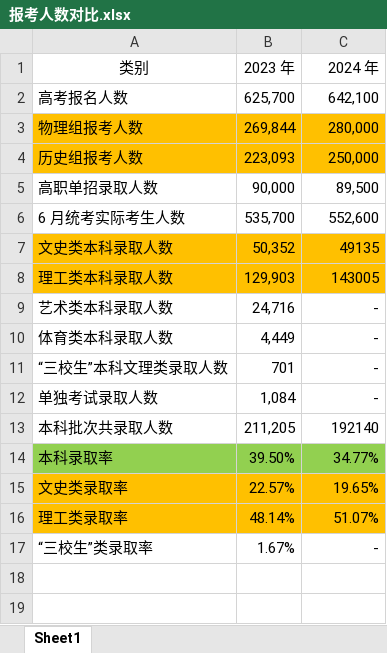
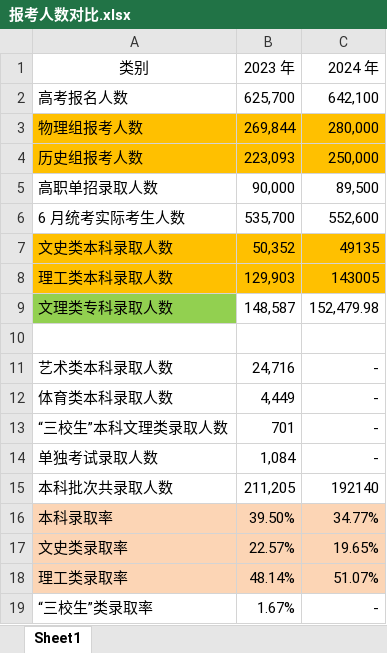
Before and after one commit to SimonXinw/python-nodejs-tools, an Excel workbook: 江西大学投档线-文件转换_数据清洗/报考人数/报考人数对比.xlsx, sheet Sheet1, drawn as a sheet; values as stored, in another font and other column widths than the file's, no borders; table styles not drawn; addresses are those after the commit; the diff names each change by its address in the sheet, - before the commit and + after, or states it on an @@ line.

```diff
--- a/江西大学投档线-文件转换_数据清洗/报考人数/报考人数对比.xlsx (sheet Sheet1)
+++ b/江西大学投档线-文件转换_数据清洗/报考人数/报考人数对比.xlsx (sheet Sheet1)
+row 9: 文理类专科录取人数 | 148,587 | 152,479.98
+row 10: (empty)
-A16:C16 fill: #92D050
+A16:C16 fill: #FCD5B5
-A17:C18 fill: #FFC000
+A17:C18 fill: #FCD5B5
```
Also changed, not shown: 江西大学投档线-文件转换_数据清洗/2019/高考一本文史、理工高校投档线.xlsx, 江西大学投档线-文件转换_数据清洗/output_excel/默认筛选_二本.xlsx, 6 other files.
